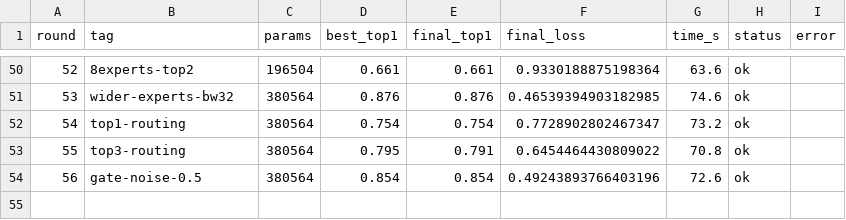
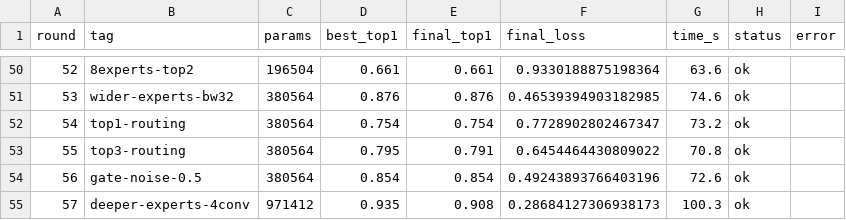
Before and after one commit to G-reen-vibe/bitforge, a CSV file: results/iterations.csv, drawn as a sheet; only a part is shown, gaps mark what is left out.

Commit message:
Iter r57: deeper experts (4 conv layers) (top1 0.935, NEW OVERALL BEST)
Added 4th binary conv layer to experts. top1 0.876 -> 0.935.
Surpasses Hyper-LUT (0.905) and BinaryViT (0.866).
Best 1-bit framework so far!

```diff
--- a/results/iterations.csv
+++ b/results/iterations.csv
@@ -54 +54,2 @@ round,tag,params,best_top1,final_top1,final_loss,time_s,status,error
 56,gate-noise-0.5,380564,0.854,0.854,0.49243893766403196,72.6,ok,
+57,deeper-experts-4conv,971412,0.935,0.908,0.28684127306938173,100.3,ok,
```
Also changed, not shown: 1 other file.
